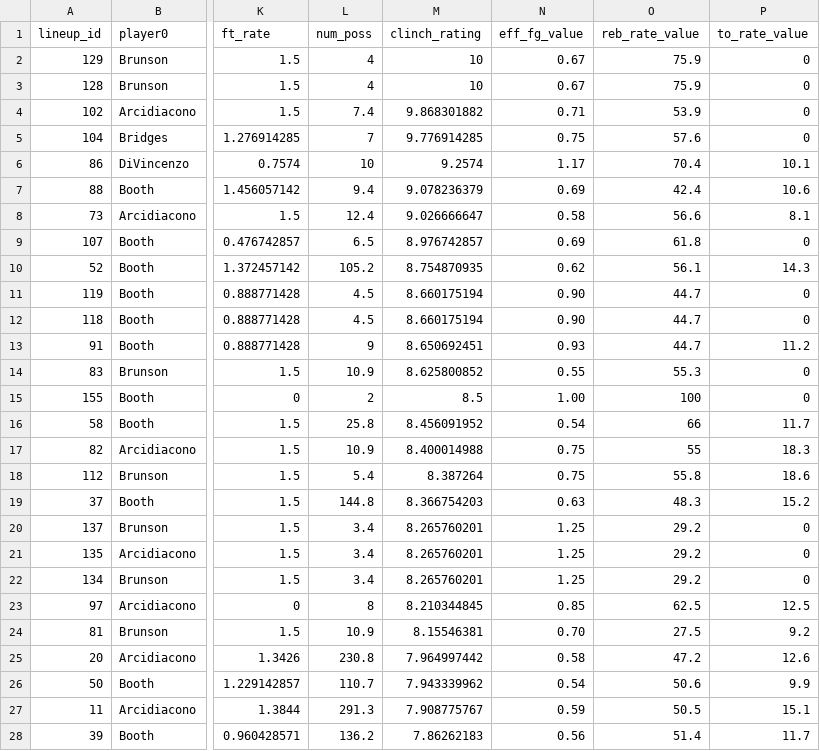
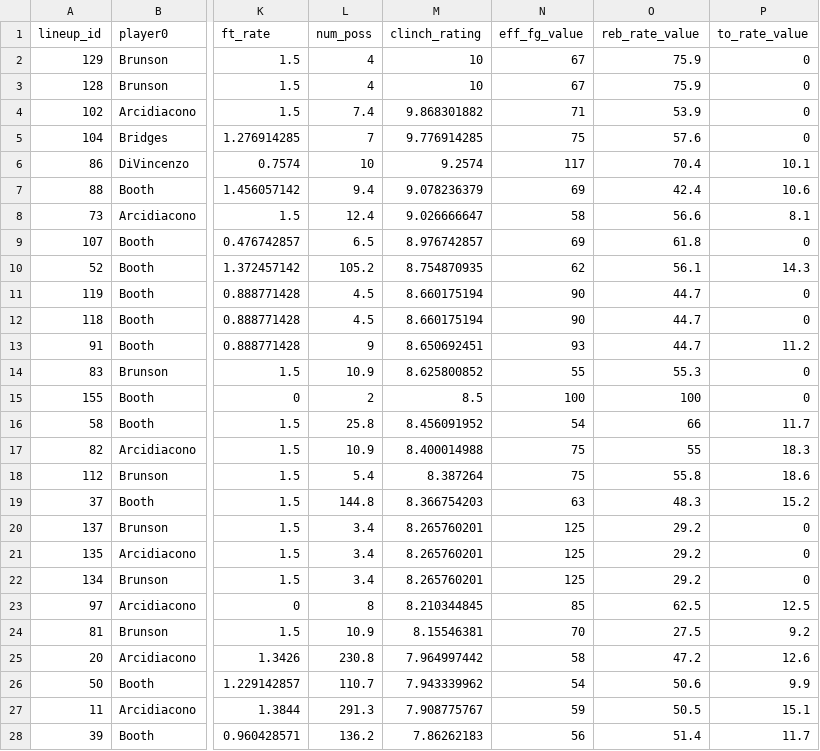
Before and after one commit to cshanes/lineup, a CSV file: data/fourPlayerLineups.csv, drawn as a sheet; only a part is shown, gaps mark what is left out; the diff covers the shown part only; the diff names each change by its address in the sheet, - before the commit and + after, or states it on an @@ line.

Commit message:
data update

```diff
--- a/data/fourPlayerLineups.csv
+++ b/data/fourPlayerLineups.csv
-N2:N3 (eff_fg_value): 0.67
+N2:N3 (eff_fg_value): 67
-N4 (eff_fg_value): 0.71
+N4 (eff_fg_value): 71
-N5 (eff_fg_value): 0.75
+N5 (eff_fg_value): 75
-N6 (eff_fg_value): 1.17
+N6 (eff_fg_value): 117
-N7 (eff_fg_value): 0.69
+N7 (eff_fg_value): 69
-N8 (eff_fg_value): 0.58
+N8 (eff_fg_value): 58
-N9 (eff_fg_value): 0.69
+N9 (eff_fg_value): 69
-N10 (eff_fg_value): 0.62
+N10 (eff_fg_value): 62
-N11:N12 (eff_fg_value): 0.90
+N11:N12 (eff_fg_value): 90
-N13 (eff_fg_value): 0.93
+N13 (eff_fg_value): 93
-N14 (eff_fg_value): 0.55
+N14 (eff_fg_value): 55
-N15 (eff_fg_value): 1.00
+N15 (eff_fg_value): 100
-N16 (eff_fg_value): 0.54
+N16 (eff_fg_value): 54
-N17:N18 (eff_fg_value): 0.75
+N17:N18 (eff_fg_value): 75
-N19 (eff_fg_value): 0.63
+N19 (eff_fg_value): 63
-N20:N22 (eff_fg_value): 1.25
+N20:N22 (eff_fg_value): 125
-N23 (eff_fg_value): 0.85
+N23 (eff_fg_value): 85
-N24 (eff_fg_value): 0.70
+N24 (eff_fg_value): 70
-N25 (eff_fg_value): 0.58
+N25 (eff_fg_value): 58
-N26 (eff_fg_value): 0.54
+N26 (eff_fg_value): 54
-N27 (eff_fg_value): 0.59
+N27 (eff_fg_value): 59
-N28 (eff_fg_value): 0.56
+N28 (eff_fg_value): 56
```
Also changed, not shown: 133 edited cells elsewhere in this file, data/fivePlayerLineups.csv, data/singlePlayerData.csv, 2 other files.
